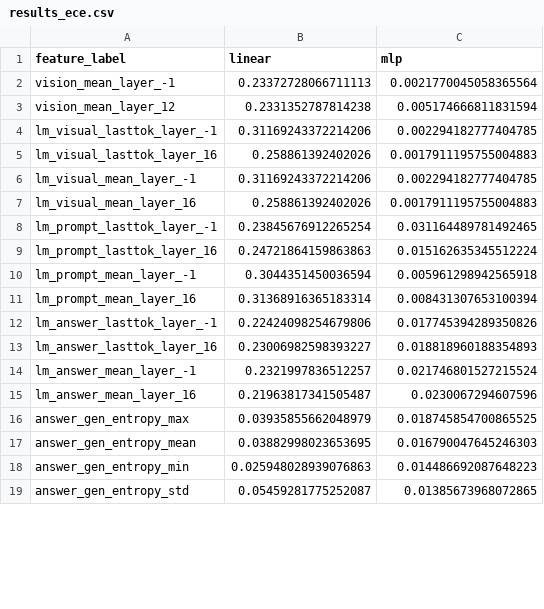
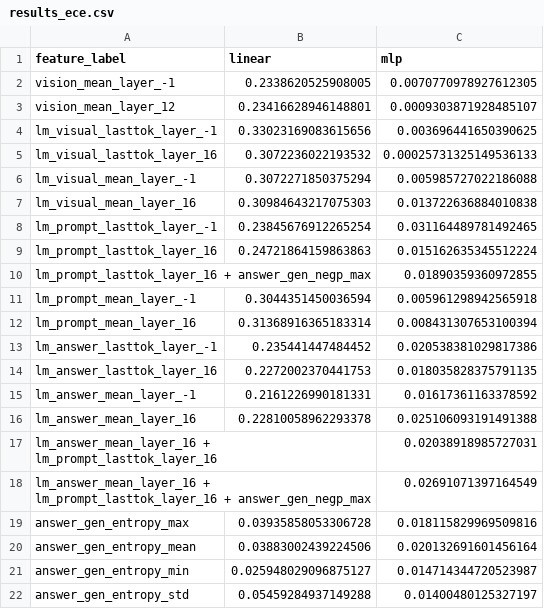
Before and after one commit to tgroot56/vlm_uncertainty, a CSV file: probe_results/vqa-v2/results_ece.csv, drawn as a sheet; only a part is shown; the diff covers the shown part only.

```diff
--- a/probe_results/vqa-v2/results_ece.csv
+++ b/probe_results/vqa-v2/results_ece.csv
@@ -1,19 +1,22 @@
 feature_label,linear,mlp
-vision_mean_layer_-1,0.23372728066711113,0.0021770045058365564
-vision_mean_layer_12,0.2331352787814238,0.005174666811831594
-lm_visual_lasttok_layer_-1,0.31169243372214206,0.002294182777404785
-lm_visual_lasttok_layer_16,0.258861392402026,0.0017911195755004883
-lm_visual_mean_layer_-1,0.31169243372214206,0.002294182777404785
-lm_visual_mean_layer_16,0.258861392402026,0.0017911195755004883
+vision_mean_layer_-1,0.2338620525908005,0.0070770978927612305
+vision_mean_layer_12,0.23416628946148801,0.0009303871928485107
+lm_visual_lasttok_layer_-1,0.33023169083615656,0.003696441650390625
+lm_visual_lasttok_layer_16,0.3072236022193532,0.00025731325149536133
+lm_visual_mean_layer_-1,0.3072271850375294,0.005985727022186088
+lm_visual_mean_layer_16,0.30984643217075303,0.013722636884010838
 lm_prompt_lasttok_layer_-1,0.23845676912265254,0.031164489781492465
 lm_prompt_lasttok_layer_16,0.24721864159863863,0.015162635345512224
+lm_prompt_lasttok_layer_16 + answer_gen_negp_max,,0.01890359360972855
 lm_prompt_mean_layer_-1,0.3044351450036594,0.005961298942565918
 lm_prompt_mean_layer_16,0.31368916365183314,0.008431307653100394
-lm_answer_lasttok_layer_-1,0.22424098254679806,0.017745394289350826
-lm_answer_lasttok_layer_16,0.23006982598393227,0.018818960188354893
-lm_answer_mean_layer_-1,0.2321997836512257,0.021746801527215524
-lm_answer_mean_layer_16,0.21963817341505487,0.0230067294607596
-answer_gen_entropy_max,0.03935855662048979,0.018745854700865525
-answer_gen_entropy_mean,0.03882998023653695,0.016790047645246303
-answer_gen_entropy_min,0.025948028939076863,0.014486692087648223
-answer_gen_entropy_std,0.05459281775252087,0.01385673968072865
+lm_answer_lasttok_layer_-1,0.235441447484452,0.020538381029817386
+lm_answer_lasttok_layer_16,0.2272002370441753,0.018035828375791135
+lm_answer_mean_layer_-1,0.2161226990181331,0.01617361163378592
+lm_answer_mean_layer_16,0.22810058962293378,0.025106093191491388
+lm_answer_mean_layer_16 + lm_prompt_lasttok_layer_16,,0.02038918985727031
+lm_answer_mean_layer_16 + lm_prompt_lasttok_layer_16 + answer_gen_negp_max,,0.02691071397164549
+answer_gen_entropy_max,0.03935858053306728,0.018115829969509816
+answer_gen_entropy_mean,0.03883002439224506,0.020132691601456164
+answer_gen_entropy_min,0.025948029096875127,0.014714344720523987
+answer_gen_entropy_std,0.05459284937149288,0.01400480125327197
```
Also changed, not shown: 13 added rows and 11 edited cells elsewhere in this file, probe_results/imagenet-r/inc_tokens_16mc-clip_answertotext/results_auroc.csv, probe_results/imagenet-r/inc_tokens_16mc-clip_answertotext/results_brier.csv, 56 other files.
